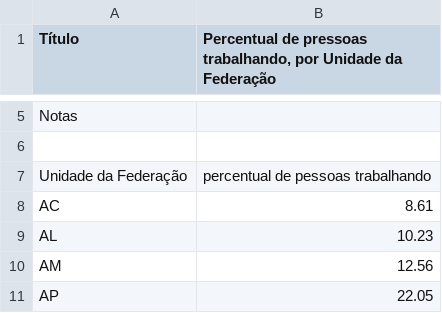
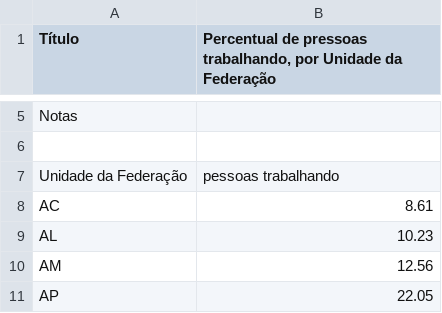
Before and after one commit to ask-ar/carceropolis, a CSV file: carceropolis/carceropolis/static/data/educacao/01_percentual_pessoas_trabalhando.csv, drawn as a sheet; only a part is shown, gaps mark what is left out.

```diff
--- a/carceropolis/carceropolis/static/data/educacao/01_percentual_pessoas_trabalhando.csv
+++ b/carceropolis/carceropolis/static/data/educacao/01_percentual_pessoas_trabalhando.csv
@@ -6,3 +6,3 @@ Notas,
 ,
-"Unidade da Federação","percentual de pessoas trabalhando"
+"Unidade da Federação","pessoas trabalhando"
 "AC",8.61
```
Also changed, not shown: carceropolis/carceropolis/static/data/educacao/02_percentual_menos_de_34_de_SM.csv, carceropolis/carceropolis/static/data/educacao/03_percentual_pessoas_estudando.csv, 3 other files.
